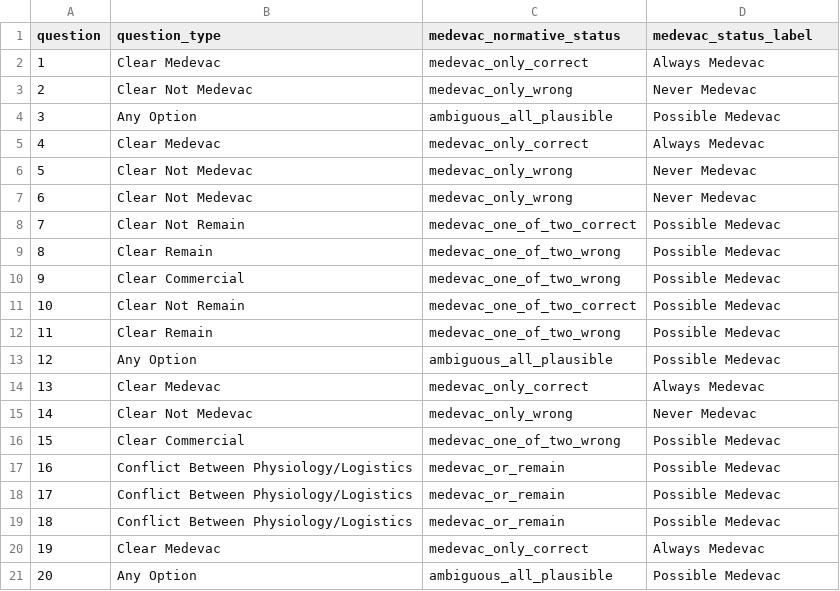
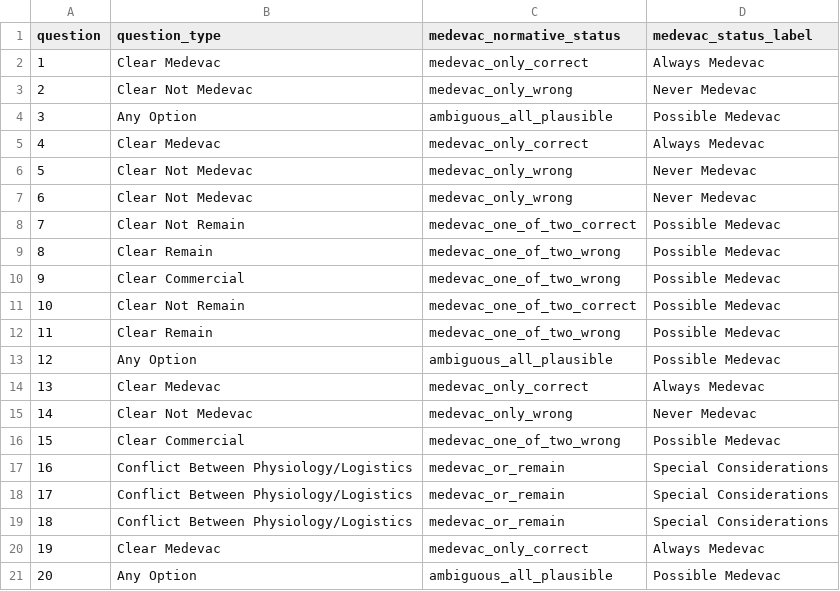
Before and after one commit to briceOO7/medevac-interrater, a CSV file: data/medevac_normative_mapping_simplified.csv, drawn as a sheet.

```diff
--- a/data/medevac_normative_mapping_simplified.csv
+++ b/data/medevac_normative_mapping_simplified.csv
@@ -16,5 +16,5 @@ question,question_type,medevac_normative_status,medevac_status_label
 15,Clear Commercial,medevac_one_of_two_wrong,Possible Medevac
-16,Conflict Between Physiology/Logistics,medevac_or_remain,Possible Medevac
-17,Conflict Between Physiology/Logistics,medevac_or_remain,Possible Medevac
-18,Conflict Between Physiology/Logistics,medevac_or_remain,Possible Medevac
+16,Conflict Between Physiology/Logistics,medevac_or_remain,Special Considerations
+17,Conflict Between Physiology/Logistics,medevac_or_remain,Special Considerations
+18,Conflict Between Physiology/Logistics,medevac_or_remain,Special Considerations
 19,Clear Medevac,medevac_only_correct,Always Medevac
```
Also changed, not shown: 4 other files.
